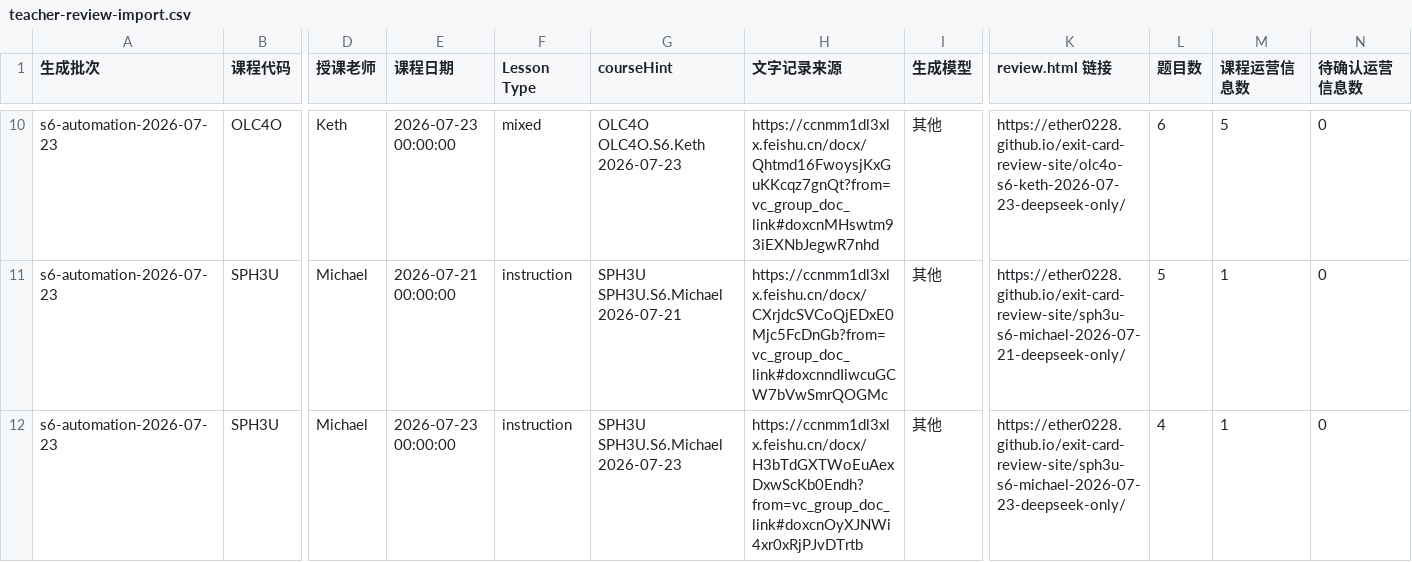
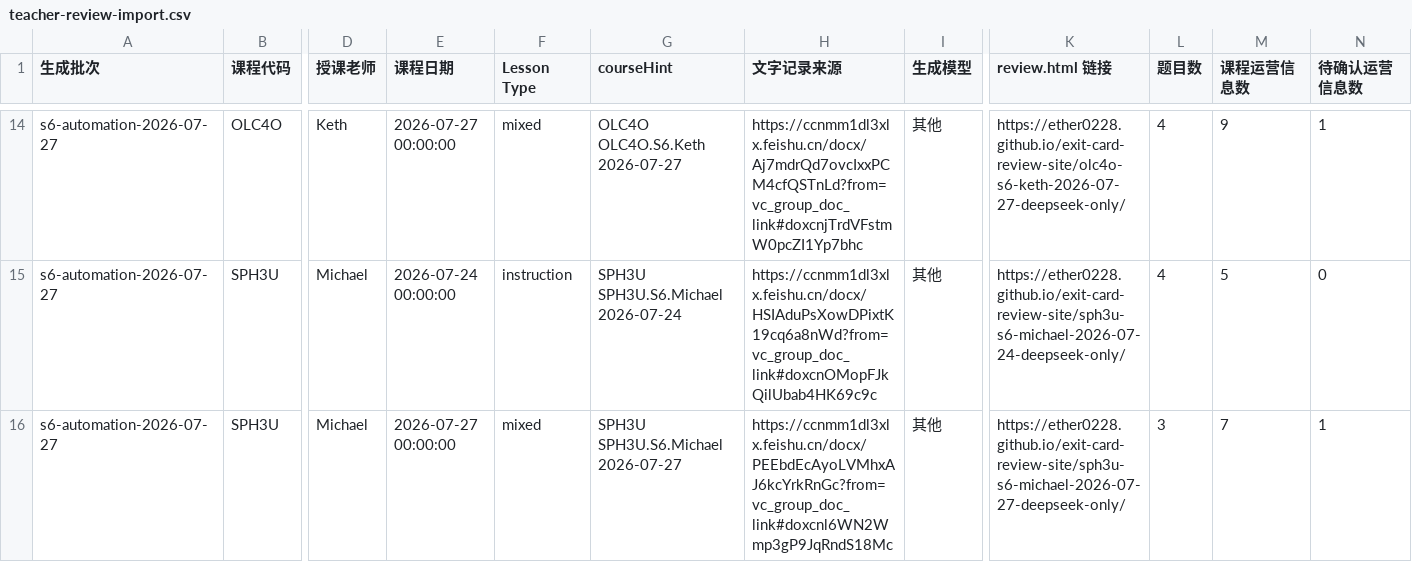
Before and after one commit to Ether0228/exit-card-review-site, a CSV file: teacher-review-import.csv, drawn as a sheet; only a part is shown, gaps mark what is left out; addresses are those after the commit; the diff covers the shown part only; the diff names each change by its address in the sheet, - before the commit and + after, or states it on an @@ line.

Commit message:
Publish exit cards through 2026-07-27

```diff
--- a/teacher-review-import.csv
+++ b/teacher-review-import.csv
-A14:A16 (生成批次): s6-automation-2026-07-23
+A14:A16 (生成批次): s6-automation-2026-07-27
-E14 (课程日期): 2026-07-23 00:00:00
+E14 (课程日期): 2026-07-27 00:00:00
-G14 (courseHint): OLC4O OLC4O.S6.Keth 2026-07-23
+G14 (courseHint): OLC4O OLC4O.S6.Keth 2026-07-27
-H14 (文字记录来源): https://ccnmm1dl3xlx.feishu.cn/docx/Qhtmd16FwoysjKxGuKKcqz7gnQt?from=vc_group_doc_link#doxcnMHswtm93iEXNbJegwR7nhd
+H14 (文字记录来源): https://ccnmm1dl3xlx.feishu.cn/docx/Aj7mdrQd7ovcIxxPCM4cfQSTnLd?from=vc_group_doc_link#doxcnjTrdVFstmW0pcZI1Yp7bhc
-K14 (review.html 链接): https://ether0228.github.io/exit-card-review-site/olc4o-s6-keth-2026-07-23-deepseek-only/
+K14 (review.html 链接): https://ether0228.github.io/exit-card-review-site/olc4o-s6-keth-2026-07-27-deepseek-only/
-L14 (题目数): 6
+L14 (题目数): 4
-M14 (课程运营信息数): 5
+M14 (课程运营信息数): 9
-N14 (待确认运营信息数): 0
+N14 (待确认运营信息数): 1
-E15 (课程日期): 2026-07-21 00:00:00
+E15 (课程日期): 2026-07-24 00:00:00
-G15 (courseHint): SPH3U SPH3U.S6.Michael 2026-07-21
+G15 (courseHint): SPH3U SPH3U.S6.Michael 2026-07-24
-H15 (文字记录来源): https://ccnmm1dl3xlx.feishu.cn/docx/CXrjdcSVCoQjEDxE0Mjc5FcDnGb?from=vc_group_doc_link#doxcnndIiwcuGCW7bVwSmrQOGMc
+H15 (文字记录来源): https://ccnmm1dl3xlx.feishu.cn/docx/HSIAduPsXowDPixtK19cq6a8nWd?from=vc_group_doc_link#doxcnOMopFJkQilUbab4HK69c9c
-K15 (review.html 链接): https://ether0228.github.io/exit-card-review-site/sph3u-s6-michael-2026-07-21-deepseek-only/
+K15 (review.html 链接): https://ether0228.github.io/exit-card-review-site/sph3u-s6-michael-2026-07-24-deepseek-only/
-L15 (题目数): 5
+L15 (题目数): 4
-M15 (课程运营信息数): 1
+M15 (课程运营信息数): 5
-E16 (课程日期): 2026-07-23 00:00:00
+E16 (课程日期): 2026-07-27 00:00:00
-F16 (Lesson Type): instruction
+F16 (Lesson Type): mixed
-G16 (courseHint): SPH3U SPH3U.S6.Michael 2026-07-23
+G16 (courseHint): SPH3U SPH3U.S6.Michael 2026-07-27
-H16 (文字记录来源): https://ccnmm1dl3xlx.feishu.cn/docx/H3bTdGXTWoEuAexDxwScKb0Endh?from=vc_group_doc_link#doxcnOyXJNWi4xr0xRjPJvDTrtb
+H16 (文字记录来源): https://ccnmm1dl3xlx.feishu.cn/docx/PEEbdEcAyoLVMhxAJ6kcYrkRnGc?from=vc_group_doc_link#doxcnl6WN2Wmp3gP9JqRndS18Mc
-K16 (review.html 链接): https://ether0228.github.io/exit-card-review-site/sph3u-s6-michael-2026-07-23-deepseek-only/
+K16 (review.html 链接): https://ether0228.github.io/exit-card-review-site/sph3u-s6-michael-2026-07-27-deepseek-only/
-L16 (题目数): 4
+L16 (题目数): 3
-M16 (课程运营信息数): 1
+M16 (课程运营信息数): 7
-N16 (待确认运营信息数): 0
+N16 (待确认运营信息数): 1
```
Also changed, not shown: 4 added rows and 59 edited cells elsewhere in this file, 48 other files.
